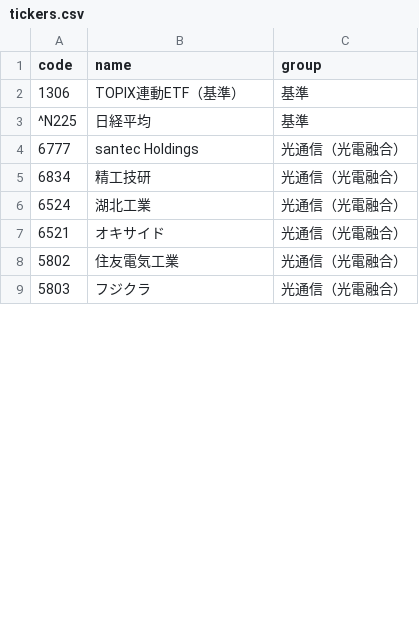
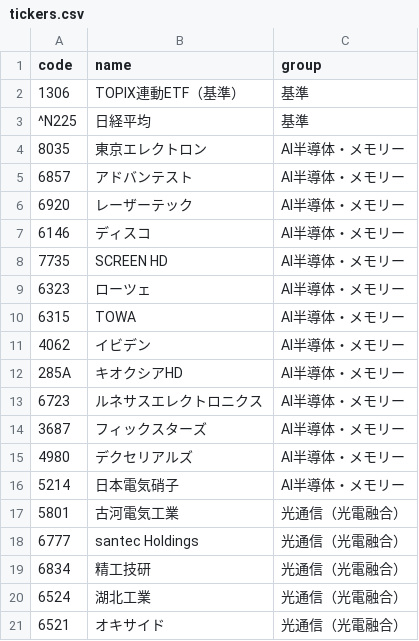
Before and after one commit to chantsu1/jp-prices, a CSV file: tickers.csv, drawn as a sheet; only a part is shown; the shorter side is filled out with more unchanged rows; the diff covers the shown part only.

```diff
--- a/tickers.csv
+++ b/tickers.csv
@@ -3,2 +3,16 @@ code,name,group
 ^N225,日経平均,基準
+8035,東京エレクトロン,AI半導体・メモリー
+6857,アドバンテスト,AI半導体・メモリー
+6920,レーザーテック,AI半導体・メモリー
+6146,ディスコ,AI半導体・メモリー
+7735,SCREEN HD,AI半導体・メモリー
+6323,ローツェ,AI半導体・メモリー
+6315,TOWA,AI半導体・メモリー
+4062,イビデン,AI半導体・メモリー
+285A,キオクシアHD,AI半導体・メモリー
+6723,ルネサスエレクトロニクス,AI半導体・メモリー
+3687,フィックスターズ,AI半導体・メモリー
+4980,デクセリアルズ,AI半導体・メモリー
+5214,日本電気硝子,AI半導体・メモリー
+5801,古河電気工業,光通信（光電融合）
 6777,santec Holdings,光通信（光電融合）
```
Also changed, not shown: 47 added rows, 1 removed row and 5 moved rows elsewhere in this file.
